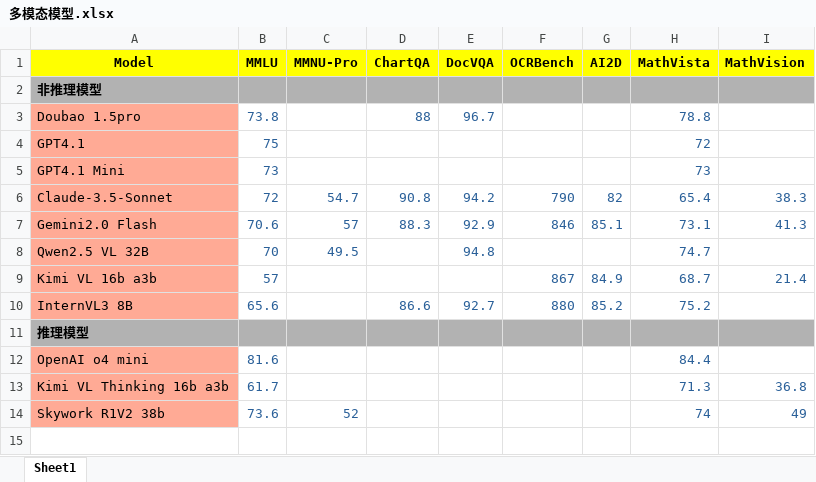
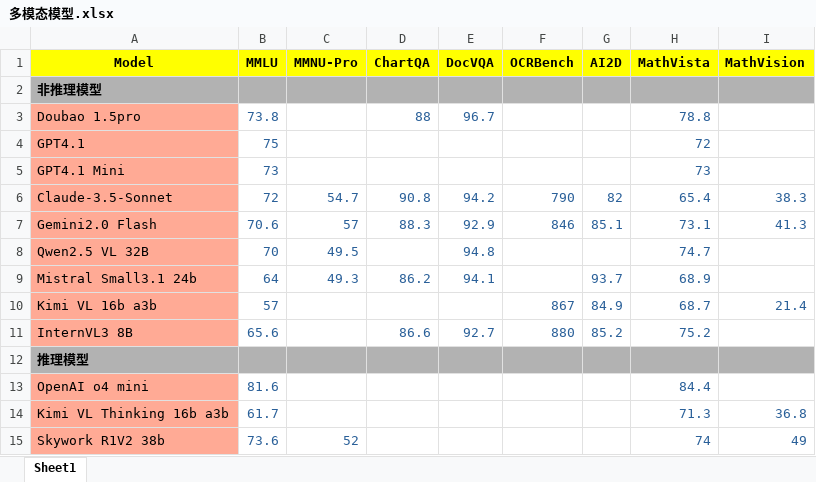
Before and after one commit to Willian7004/new-blog, an Excel workbook: files/xlsx/多模态模型.xlsx, sheet Sheet1, drawn as a sheet; values as stored, in another font and other column widths than the file's, no borders; the diff names each change by its address in the sheet, - before the commit and + after, or states it on an @@ line.

```diff
--- a/files/xlsx/多模态模型.xlsx (sheet Sheet1)
+++ b/files/xlsx/多模态模型.xlsx (sheet Sheet1)
+row 9: Mistral Small3.1 24b | 64 | 49.3 | 86.2 | 94.1 |  | 93.7 | 68.9
```
Also changed, not shown: 2 other files.
